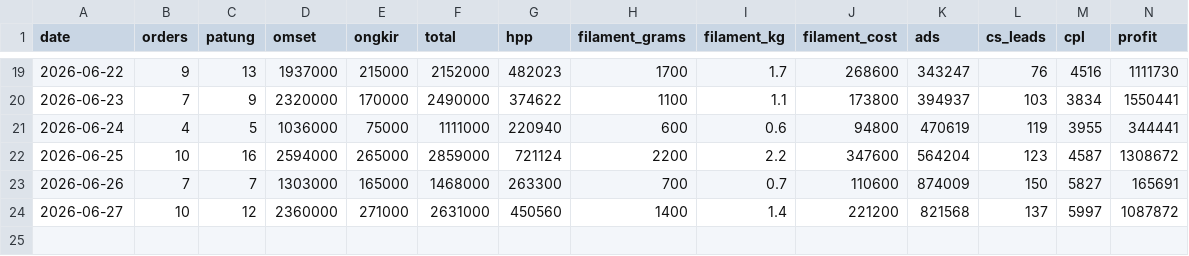
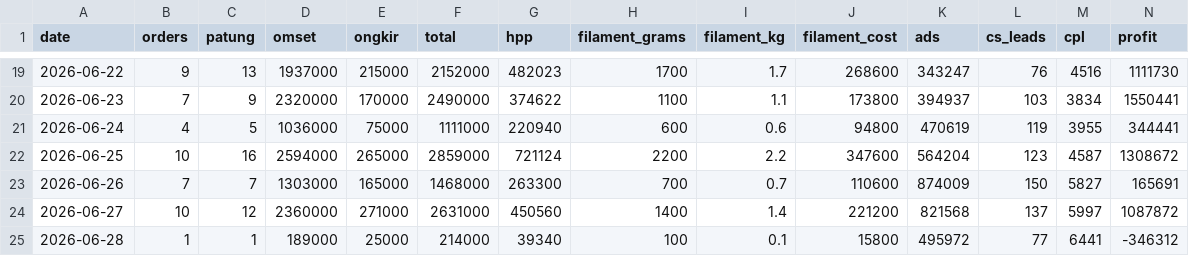
Before and after one commit to kedebuk/tinybestie-profit-dashboard, a CSV file: summary.csv, drawn as a sheet; only a part is shown, gaps mark what is left out; rows hold the shown columns only; the diff names each change by its address in the sheet, - before the commit and + after, or states it on an @@ line.

```diff
--- a/summary.csv
+++ b/summary.csv
+row 25: 2026-06-28 | 1 | 1 | 189000 | 25000 | 214000 | 39340 | 100 | 0.1 | 15800 | 495972 | 77 | 6441 | -346312
```
Also changed, not shown: orders.csv, 2 other files.
